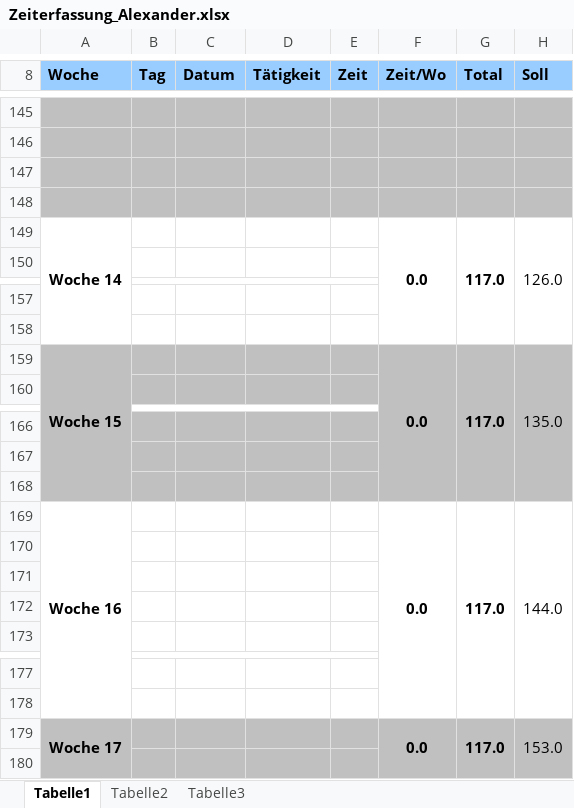
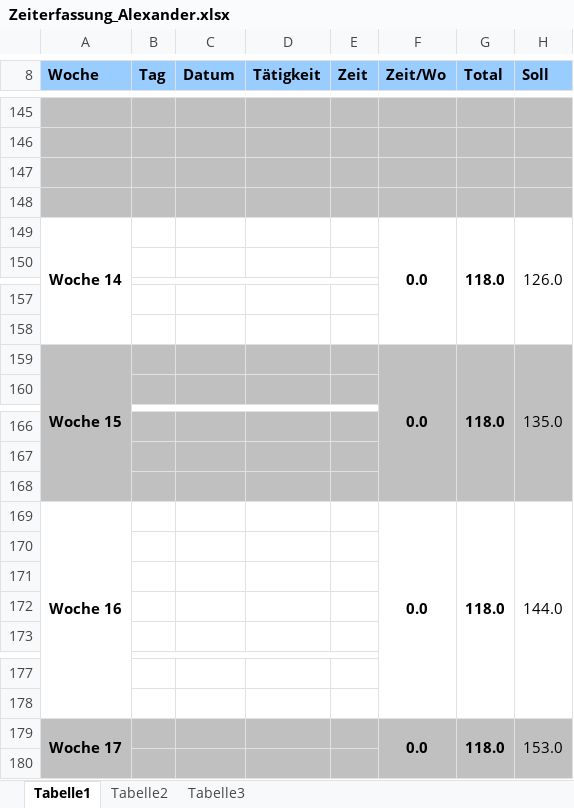
Before and after one commit to gaffli/typo, an Excel workbook: Meilensteine/MS 3/Zeiterfassung/Zeiterfassung_Alexander.xlsx, sheet Tabelle1, drawn as a sheet; only a part is shown, gaps mark what is left out; values as stored, in another font and other column widths than the file's, no borders; the diff covers the shown part only; the diff names each change by its address in the sheet, - before the commit and + after, or states it on an @@ line.

```diff
--- a/Meilensteine/MS 3/Zeiterfassung/Zeiterfassung_Alexander.xlsx (sheet Tabelle1)
+++ b/Meilensteine/MS 3/Zeiterfassung/Zeiterfassung_Alexander.xlsx (sheet Tabelle1)
-G149 (Total): 117.0
+G149 (Total): 118.0
-G159 (Total): 117.0
+G159 (Total): 118.0
-G169 (Total): 117.0
+G169 (Total): 118.0
-G179 (Total): 117.0
+G179 (Total): 118.0
```
Also changed, not shown: 1 added row, 1 removed row and 7 edited cells elsewhere in this sheet, 7 other files.
